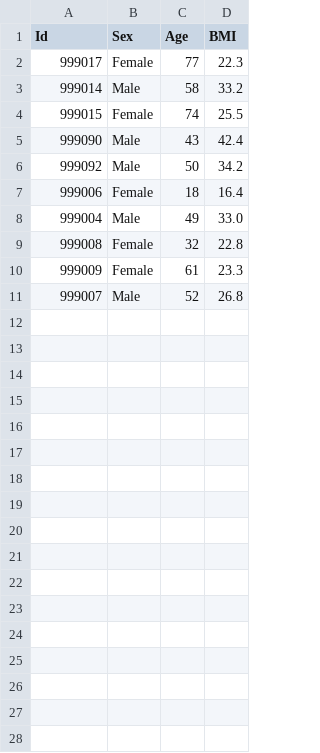
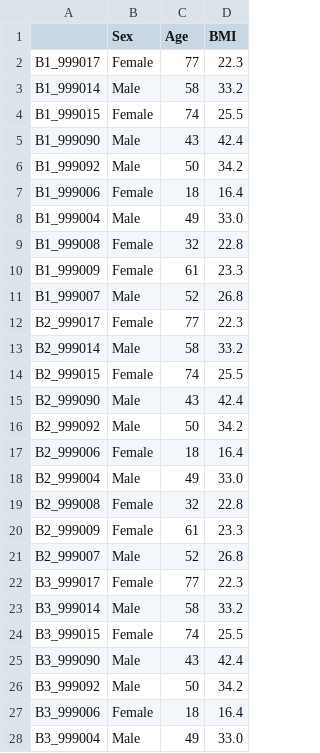
Before and after one commit to martinry/ProteoMill, a TSV file: data/donors.uniprot.annotation.tsv, drawn as a sheet; only a part is shown; the diff covers the shown part only.

```diff
--- a/data/donors.uniprot.annotation.tsv
+++ b/data/donors.uniprot.annotation.tsv
@@ -1,11 +1,28 @@
-Id	Sex	Age	BMI
-999017	Female	77	22.3
-999014	Male	58	33.2
-999015	Female	74	25.5
-999090	Male	43	42.4
-999092	Male	50	34.2
-999006	Female	18	16.4
-999004	Male	49	33.0
-999008	Female	32	22.8
-999009	Female	61	23.3
-999007	Male	52	26.8
+	Sex	Age	BMI
+B1_999017	Female	77	22.3
+B1_999014	Male	58	33.2
+B1_999015	Female	74	25.5
+B1_999090	Male	43	42.4
+B1_999092	Male	50	34.2
+B1_999006	Female	18	16.4
+B1_999004	Male	49	33.0
+B1_999008	Female	32	22.8
+B1_999009	Female	61	23.3
+B1_999007	Male	52	26.8
+B2_999017	Female	77	22.3
+B2_999014	Male	58	33.2
+B2_999015	Female	74	25.5
+B2_999090	Male	43	42.4
+B2_999092	Male	50	34.2
+B2_999006	Female	18	16.4
+B2_999004	Male	49	33.0
+B2_999008	Female	32	22.8
+B2_999009	Female	61	23.3
+B2_999007	Male	52	26.8
+B3_999017	Female	77	22.3
+B3_999014	Male	58	33.2
+B3_999015	Female	74	25.5
+B3_999090	Male	43	42.4
+B3_999092	Male	50	34.2
+B3_999006	Female	18	16.4
+B3_999004	Male	49	33.0
```
Also changed, not shown: 3 added rows elsewhere in this file, data/donors.uniprot.csv, 3 other files.
